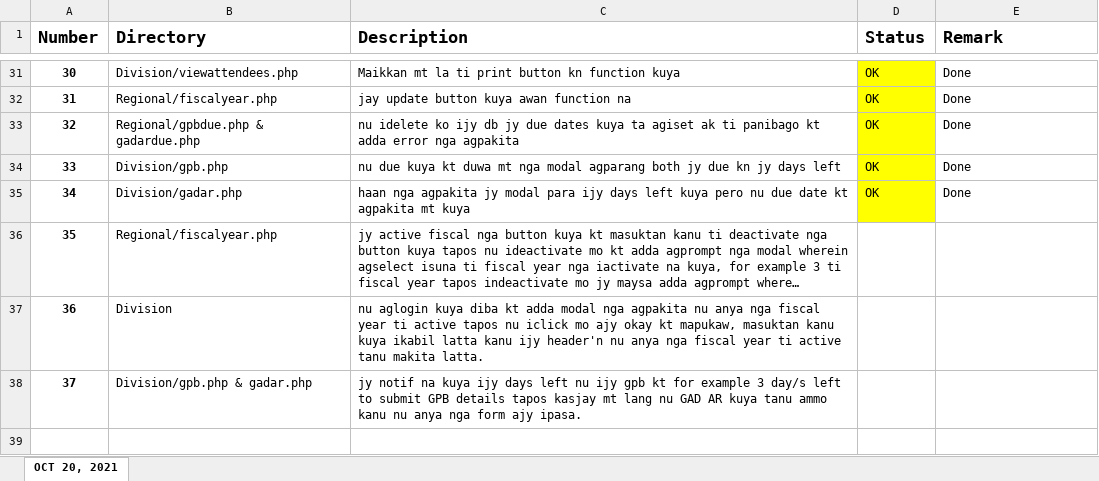
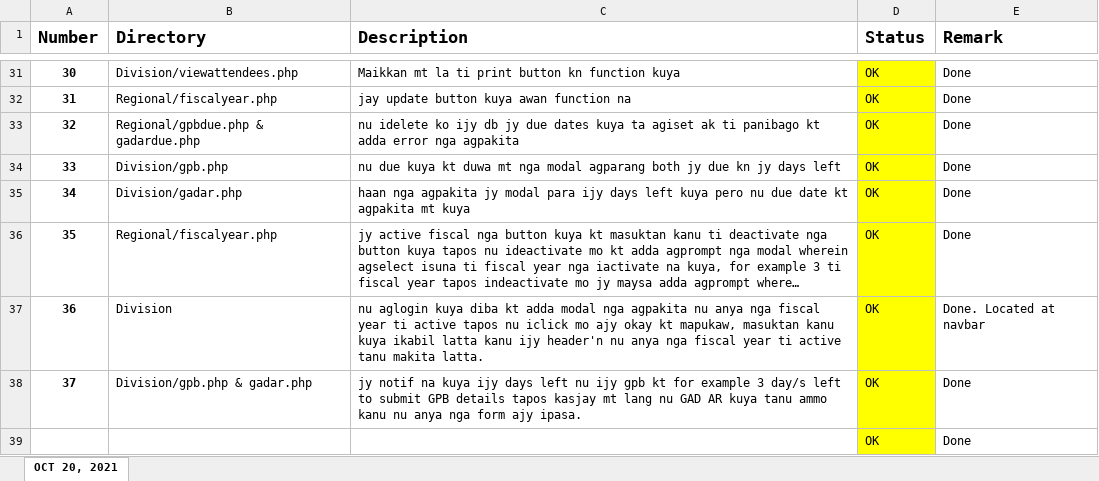
Before and after one commit to jayseeh/GAD_System, an Excel workbook: List WIP.xlsx, sheet OCT 20, 2021, drawn as a sheet; only a part is shown, gaps mark what is left out; long unchanged cells end in …; values as stored, in another font and other column widths than the file's, no borders; the diff names each change by its address in the sheet, - before the commit and + after, or states it on an @@ line.

```diff
--- a/List WIP.xlsx (sheet OCT 20, 2021)
+++ b/List WIP.xlsx (sheet OCT 20, 2021)
-D36:D38 (Status): (empty)
+D36:D38 (Status): OK
-D36:D38 fill: none
+D36:D38 fill: #FFFF00
-E36 (Remark): (empty)
+E36 (Remark): Done
-E37 (Remark): (empty)
+E37 (Remark): Done. Located at navbar
-E38 (Remark): (empty)
+E38 (Remark): Done
+row 39:  |  |  | OK | Done
```
Also changed, not shown: 13 other files.
